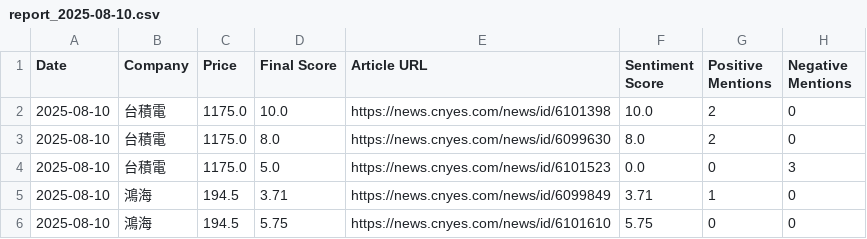
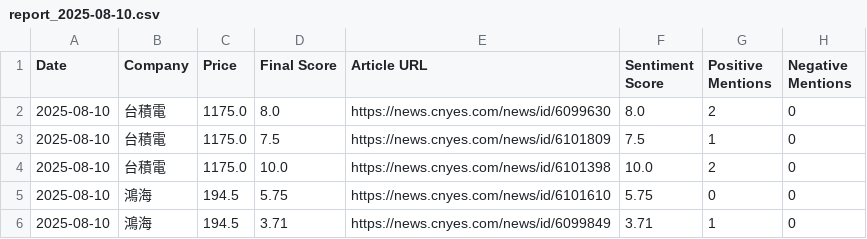
Before and after one commit to altekACS/altekACS.github.io, a CSV file: DailyShare/data/report_2025-08-10.csv, drawn as a sheet.

Commit message:
Update report: 2025-08-10

```diff
--- a/DailyShare/data/report_2025-08-10.csv
+++ b/DailyShare/data/report_2025-08-10.csv
@@ -1,6 +1,6 @@
 Date,Company,Price,Final Score,Article URL,Sentiment Score,Positive Mentions,Negative Mentions
+2025-08-10,台積電,1175.0,8.0,https://news.cnyes.com/news/id/6099630,8.0,2,0
+2025-08-10,台積電,1175.0,7.5,https://news.cnyes.com/news/id/6101809,7.5,1,0
 2025-08-10,台積電,1175.0,10.0,https://news.cnyes.com/news/id/6101398,10.0,2,0
-2025-08-10,台積電,1175.0,8.0,https://news.cnyes.com/news/id/6099630,8.0,2,0
-2025-08-10,台積電,1175.0,5.0,https://news.cnyes.com/news/id/6101523,0.0,0,3
+2025-08-10,鴻海,194.5,5.75,https://news.cnyes.com/news/id/6101610,5.75,0,0
 2025-08-10,鴻海,194.5,3.71,https://news.cnyes.com/news/id/6099849,3.71,1,0
-2025-08-10,鴻海,194.5,5.75,https://news.cnyes.com/news/id/6101610,5.75,0,0
```
Also changed, not shown: 2 other files.
